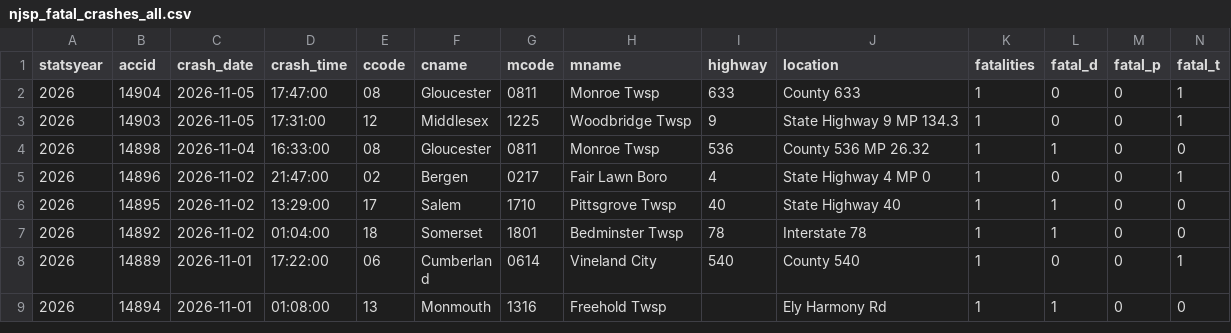
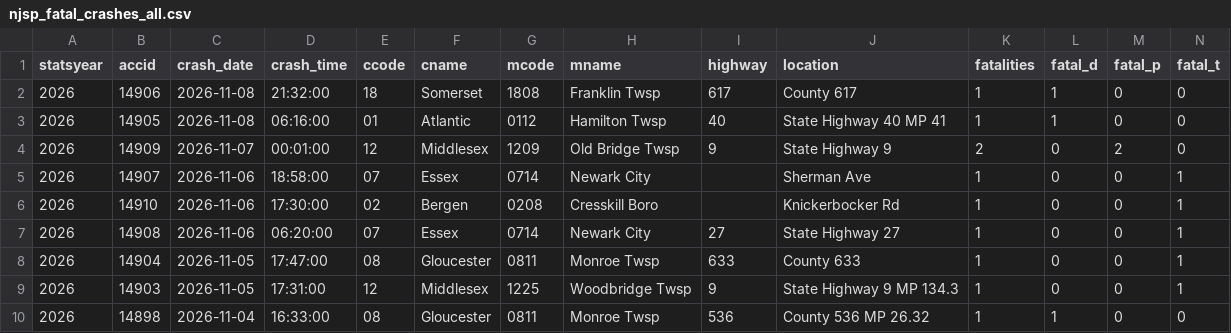
Before and after one commit to unneccesary-roughage/nj-crashes, a CSV file: exports/njsp_fatal_crashes_all.csv, drawn as a sheet; only a part is shown; the shorter side is filled out with more unchanged rows; rows hold the shown columns only; the diff names each change by its address in the sheet, - before the commit and + after, or states it on an @@ line.

```diff
--- a/exports/njsp_fatal_crashes_all.csv
+++ b/exports/njsp_fatal_crashes_all.csv
+row 2: 2026 | 14906 | 2026-11-08 | 21:32:00 | 18 | Somerset | 1808 | Franklin Twsp | 617 | County 617 | 1 | 1 | 0 | 0
+row 3: 2026 | 14905 | 2026-11-08 | 06:16:00 | 01 | Atlantic | 0112 | Hamilton Twsp | 40 | State Highway 40 MP 41 | 1 | 1 | 0 | 0
+row 4: 2026 | 14909 | 2026-11-07 | 00:01:00 | 12 | Middlesex | 1209 | Old Bridge Twsp | 9 | State Highway 9 | 2 | 0 | 2 | 0
+row 5: 2026 | 14907 | 2026-11-06 | 18:58:00 | 07 | Essex | 0714 | Newark City |  | Sherman Ave | 1 | 0 | 0 | 1
+row 6: 2026 | 14910 | 2026-11-06 | 17:30:00 | 02 | Bergen | 0208 | Cresskill Boro |  | Knickerbocker Rd | 1 | 0 | 0 | 1
+row 7: 2026 | 14908 | 2026-11-06 | 06:20:00 | 07 | Essex | 0714 | Newark City | 27 | State Highway 27 | 1 | 0 | 0 | 1
```
Also changed, not shown: exports/njsp_monthly_totals_by_year.csv, 5 other files.
